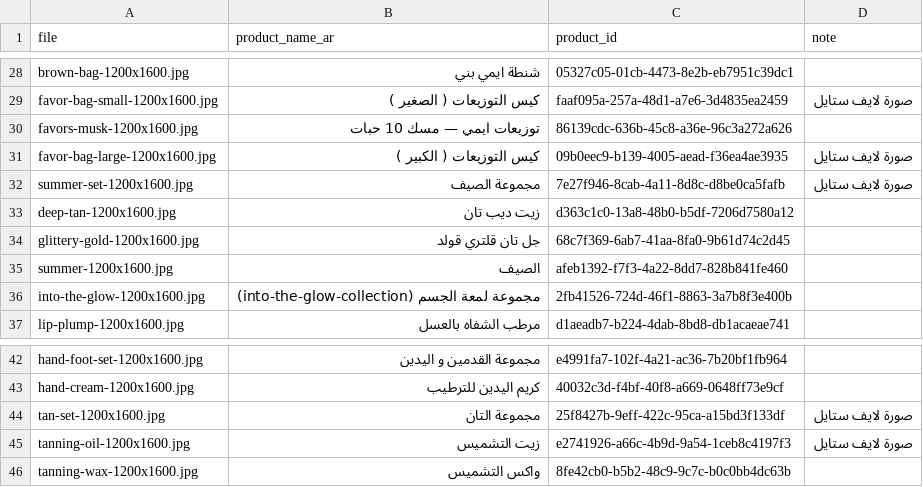
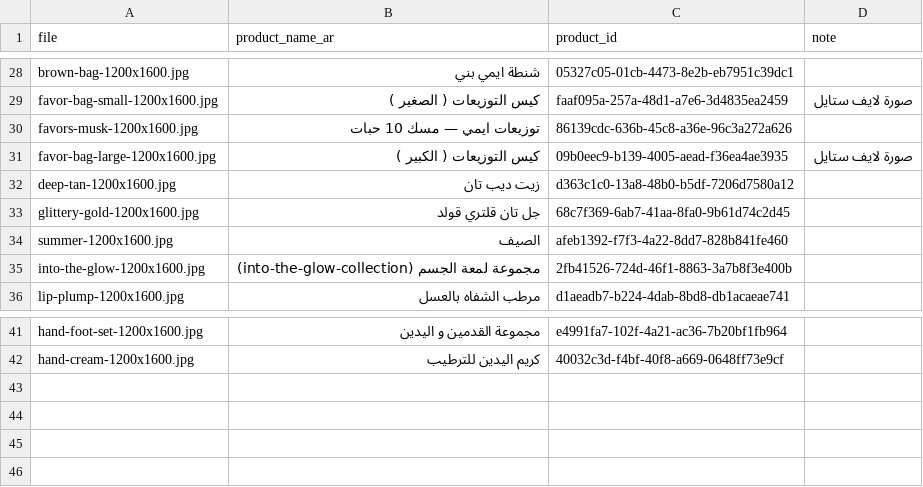
Before and after one commit to islamadel00/amie-marketing-agents, a CSV file: content/zid-prompts/18-tall-images-mapping.csv, drawn as a sheet; only a part is shown, gaps mark what is left out; the diff names each change by its address in the sheet, - before the commit and + after, or states it on an @@ line.

```diff
--- a/content/zid-prompts/18-tall-images-mapping.csv
+++ b/content/zid-prompts/18-tall-images-mapping.csv
-row 32: summer-set-1200x1600.jpg | مجموعة الصيف | 7e27f946-8cab-4a11-8d8c-d8be0ca5fafb | صورة لايف ستايل
-row 44: tan-set-1200x1600.jpg | مجموعة التان | 25f8427b-9eff-422c-95ca-a15bd3f133df | صورة لايف ستايل
-row 45: tanning-oil-1200x1600.jpg | زيت التشميس | e2741926-a66c-4b9d-9a54-1ceb8c4197f3 | صورة لايف ستايل
-row 46: tanning-wax-1200x1600.jpg | واكس التشميس | 8fe42cb0-b5b2-48c9-9c7c-b0c0bb4dc63b
```
